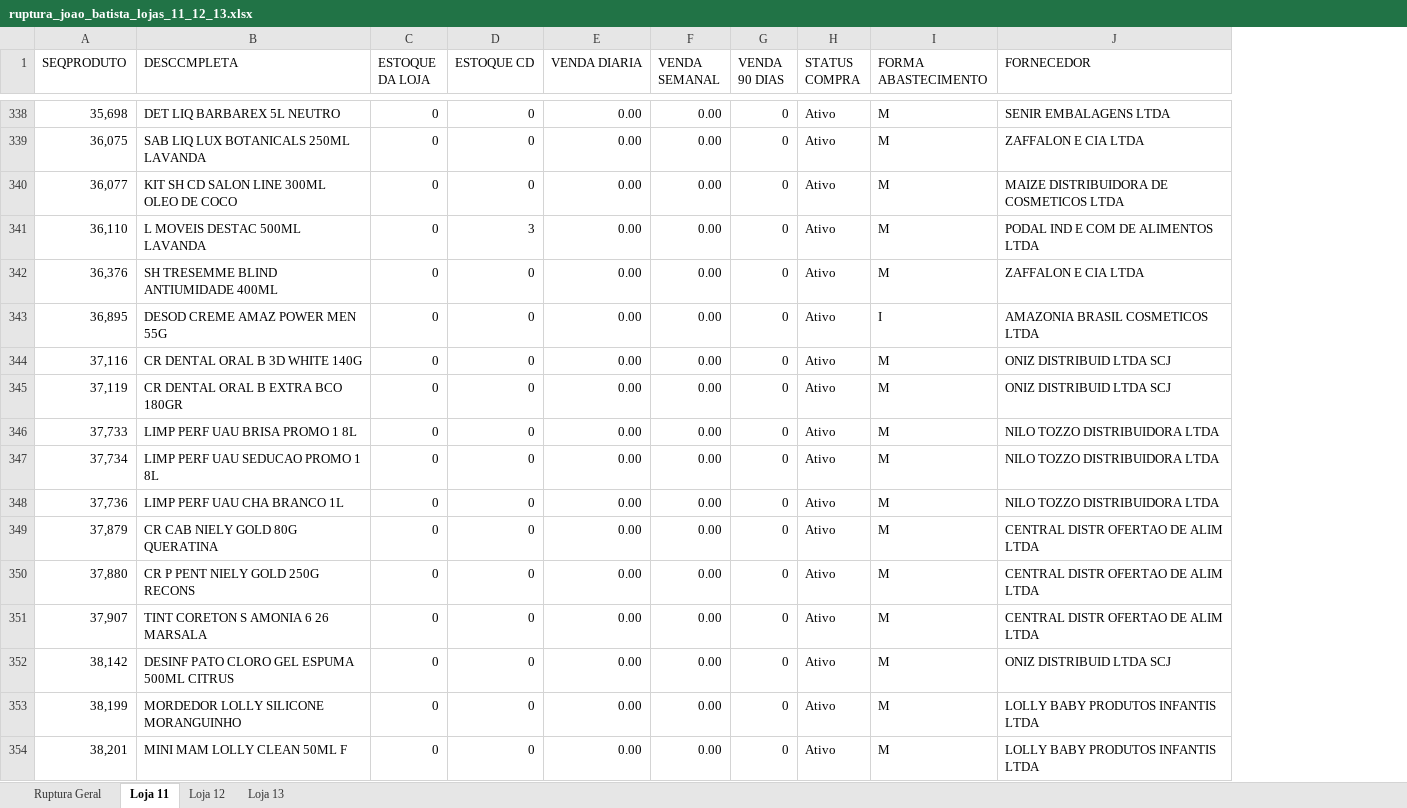
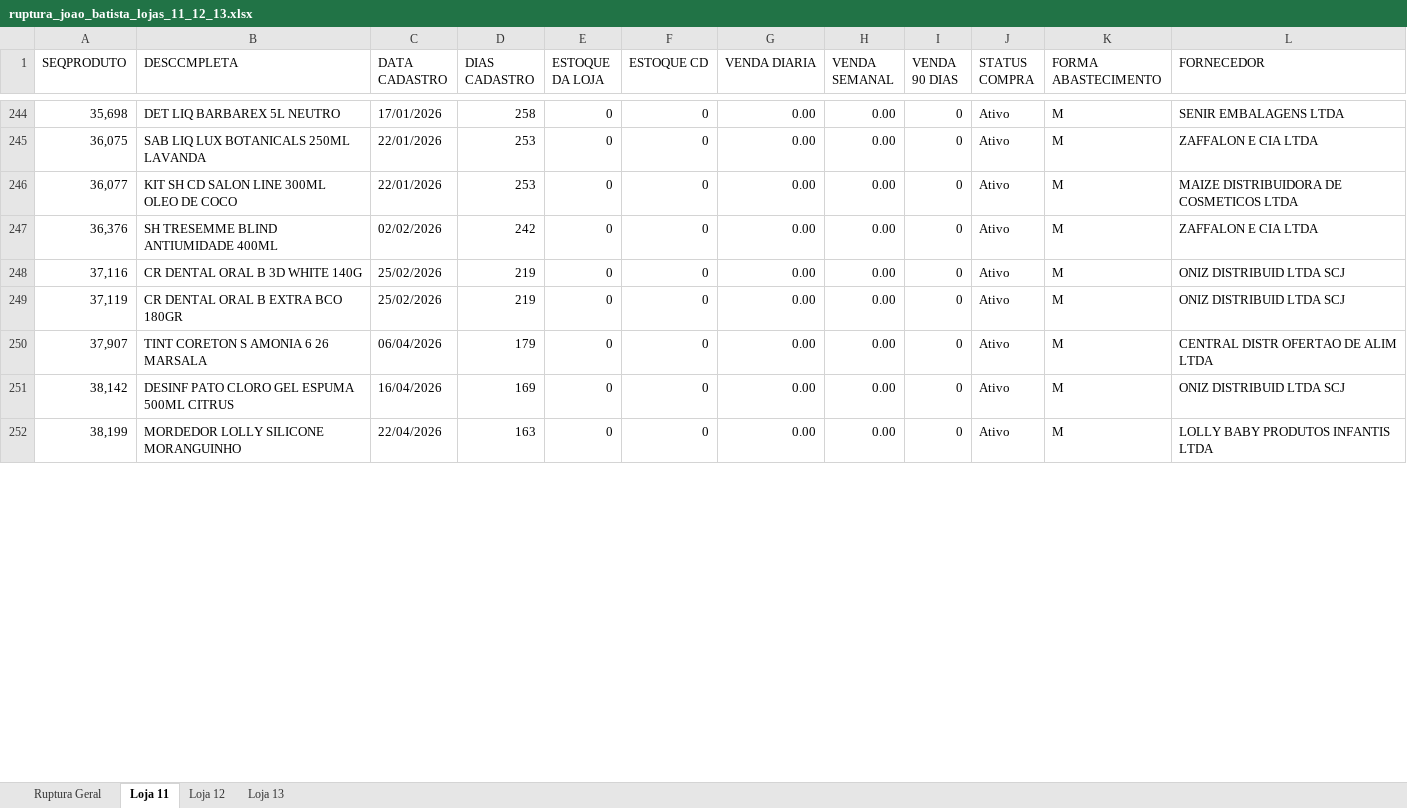
Before and after one commit to sgrimush-ops/Equipes_Agentes, an Excel workbook: Aplicativos/.tratamento_dados/ruptura_joao_batista_lojas_11_12_13.xlsx, sheet Loja 11, drawn as a sheet; only a part is shown, gaps mark what is left out; values as stored, in another font and other column widths than the file's, no cell formats; removed rows and columns are numbered as before the commit, all else as after; the diff covers the shown part only; the diff names each change by its address in the sheet, - before the commit and + after, or states it on an @@ line.

```diff
--- a/Aplicativos/.tratamento_dados/ruptura_joao_batista_lojas_11_12_13.xlsx (sheet Loja 11)
+++ b/Aplicativos/.tratamento_dados/ruptura_joao_batista_lojas_11_12_13.xlsx (sheet Loja 11)
+column C (DATA CADASTRO), rows 244-252: 17/01/2026 | 22/01/2026 | 22/01/2026 | 02/02/2026 | 25/02/2026 | 25/02/2026 | 06/04/2026 | 16/04/2026 | 22/04/2026
+column D (DIAS CADASTRO), rows 244-252: 258 | 253 | 253 | 242 | 219 | 219 | 179 | 169 | 163
-row 341: 36,110 | L MOVEIS DESTAC 500ML LAVANDA | 0 | 3 | 0.00 | 0.00 | 0 | Ativo | M | PODAL IND E COM DE ALIMENTOS LTDA
-row 343: 36,895 | DESOD CREME AMAZ POWER MEN 55G | 0 | 0 | 0.00 | 0.00 | 0 | Ativo | I | AMAZONIA BRASIL COSMETICOS LTDA
-row 346: 37,733 | LIMP PERF UAU BRISA PROMO 1 8L | 0 | 0 | 0.00 | 0.00 | 0 | Ativo | M | NILO TOZZO DISTRIBUIDORA LTDA
-row 347: 37,734 | LIMP PERF UAU SEDUCAO PROMO 1 8L | 0 | 0 | 0.00 | 0.00 | 0 | Ativo | M | NILO TOZZO DISTRIBUIDORA LTDA
-row 348: 37,736 | LIMP PERF UAU CHA BRANCO 1L | 0 | 0 | 0.00 | 0.00 | 0 | Ativo | M | NILO TOZZO DISTRIBUIDORA LTDA
-row 349: 37,879 | CR CAB NIELY GOLD 80G QUERATINA | 0 | 0 | 0.00 | 0.00 | 0 | Ativo | M | CENTRAL DISTR OFERTAO DE ALIM LTDA
-row 350: 37,880 | CR P PENT NIELY GOLD 250G RECONS | 0 | 0 | 0.00 | 0.00 | 0 | Ativo | M | CENTRAL DISTR OFERTAO DE ALIM LTDA
-row 354: 38,201 | MINI MAM LOLLY CLEAN 50ML F | 0 | 0 | 0.00 | 0.00 | 0 | Ativo | M | LOLLY BABY PRODUTOS INFANTIS LTDA
```
Also changed, not shown: 19 added rows, 156 removed rows and 55 edited cells elsewhere in this sheet, sheet Ruptura Geral, sheet Loja 13, sheet Loja 12, cell formats, 1 other file.
